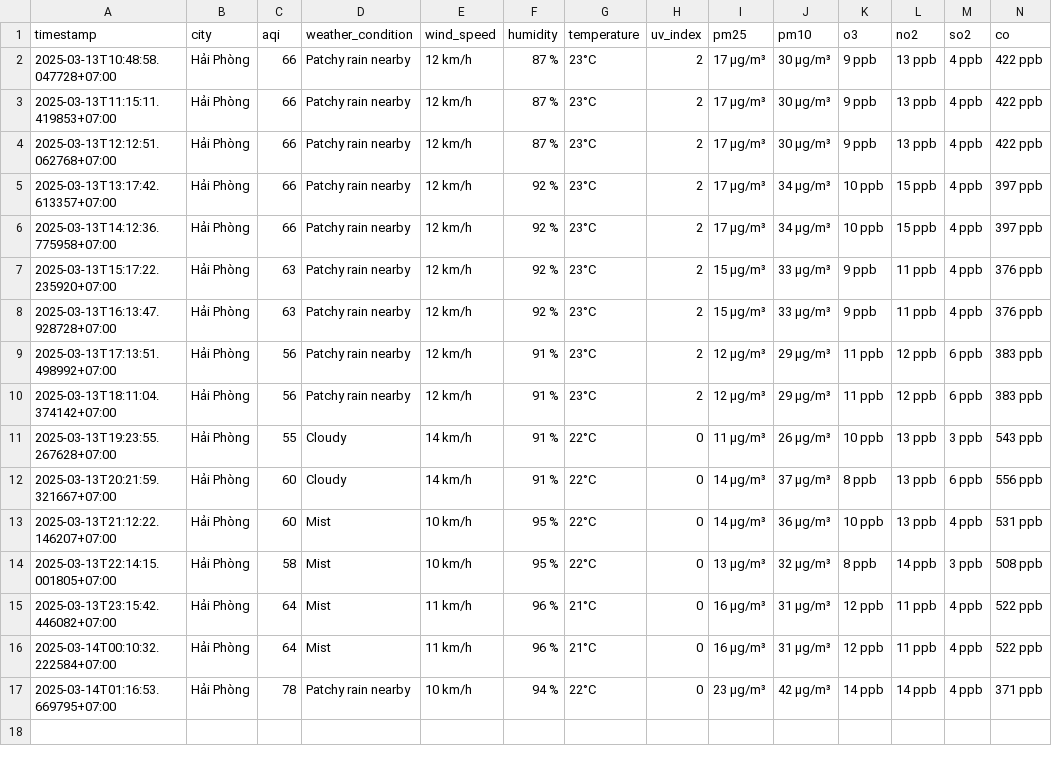
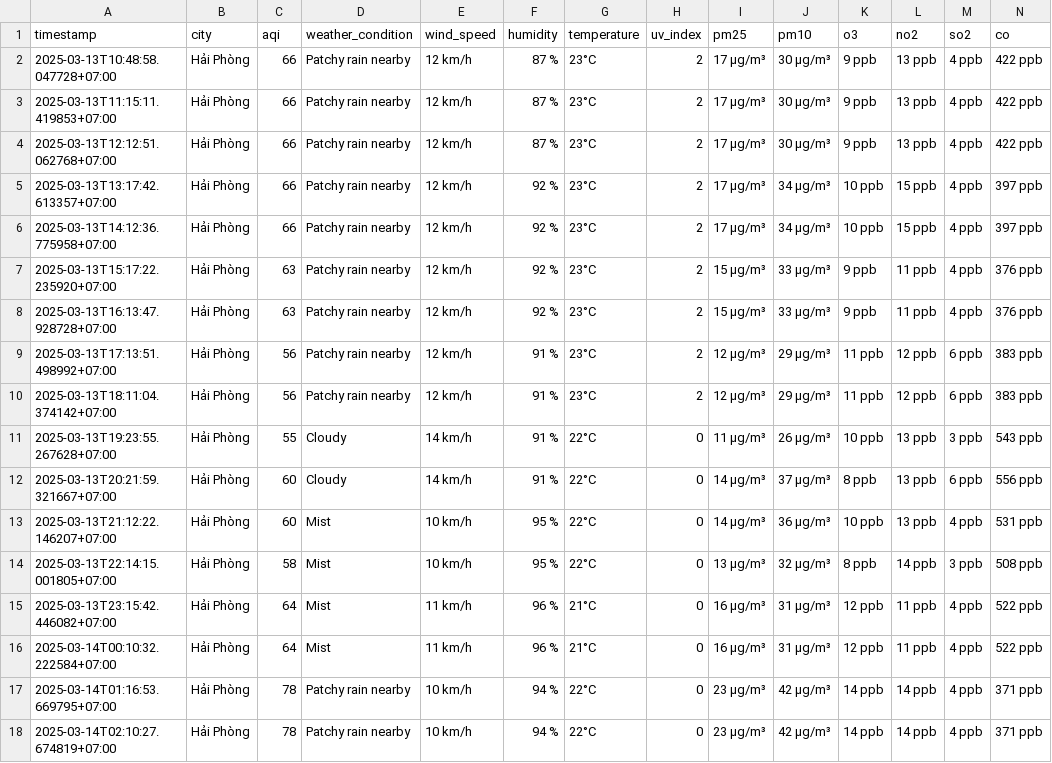
Before and after one commit to dothang08/aqi_newdatav2, a CSV file: result/hai-phong/aqi_hai-phong_2025_mar.csv, drawn as a sheet; the diff names each change by its address in the sheet, - before the commit and + after, or states it on an @@ line.

```diff
--- a/result/hai-phong/aqi_hai-phong_2025_mar.csv
+++ b/result/hai-phong/aqi_hai-phong_2025_mar.csv
+row 18: 2025-03-14T02:10:27.674819+07:00 | Hải Phòng | 78 | Patchy rain nearby | 10 km/h | 94 % | 22°C | 0 | 23 µg/m³ | 42 µg/m³ | 14 ppb | 14 ppb | 4 ppb | 371 ppb
```
Also changed, not shown: result/bac-ninh/aqi_bac-ninh_2025_mar.csv, result/da-nang/aqi_da-nang_2025_mar.csv, 4 other files.
